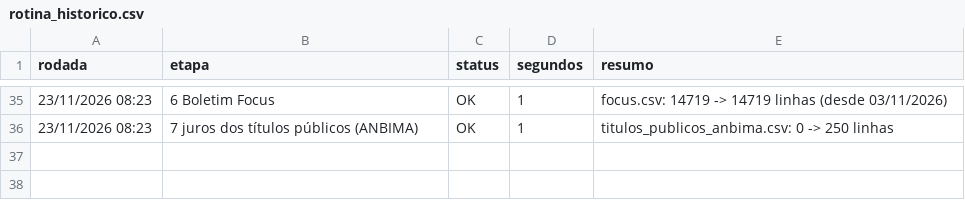
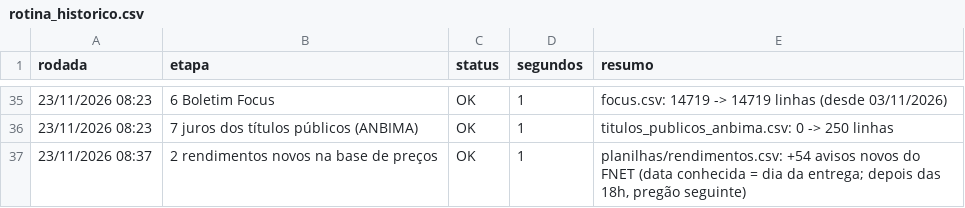
Before and after one commit to minorfurymusic/JPSchool-AI_Antigravity, a CSV file: docs/rotina_historico.csv, drawn as a sheet; only a part is shown, gaps mark what is left out.

```diff
--- a/docs/rotina_historico.csv
+++ b/docs/rotina_historico.csv
@@ -36 +36,2 @@ rodada;etapa;status;segundos;resumo
 23/11/2026 08:23;7 juros dos títulos públicos (ANBIMA);OK;1;titulos_publicos_anbima.csv: 0 -> 250 linhas
+23/11/2026 08:37;2 rendimentos novos na base de preços;OK;1;"planilhas/rendimentos.csv: +54 avisos novos do FNET (data conhecida = dia da entrega; depois das 18h, pregão seguinte)"
```
Also changed, not shown: planilhas/rendimentos.csv, 6 other files.
